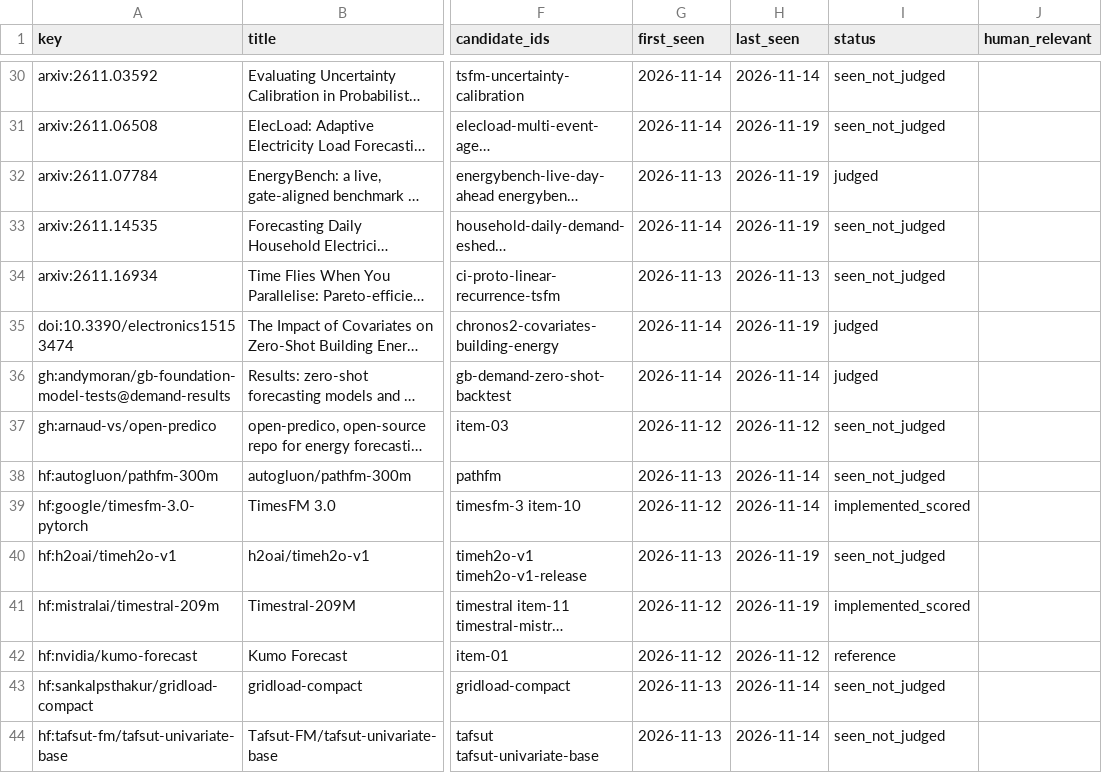
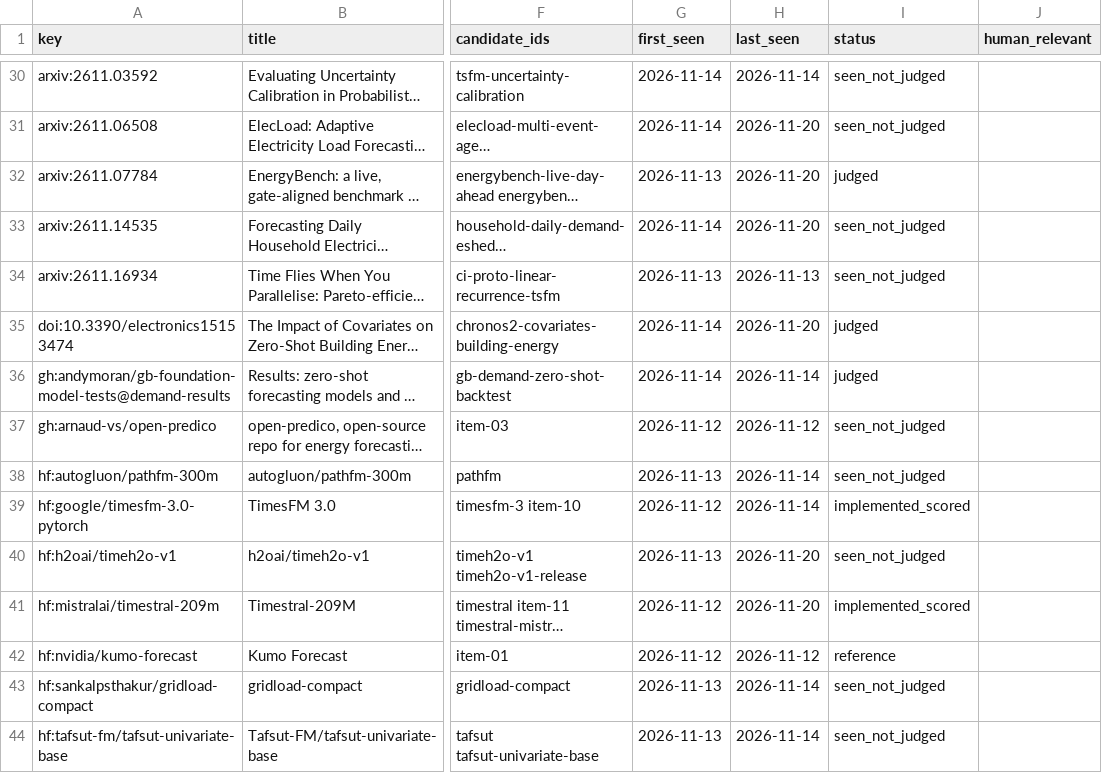
Before and after one commit to shlyakh/load-bearing, a CSV file: reviews/scan.csv, drawn as a sheet; only a part is shown, gaps mark what is left out; long unchanged cells end in …; the diff covers the shown part only; the diff names each change by its address in the sheet, - before the commit and + after, or states it on an @@ line.

```diff
--- a/reviews/scan.csv
+++ b/reviews/scan.csv
-H31:H33 (last_seen): 2026-11-19
+H31:H33 (last_seen): 2026-11-20
-H35 (last_seen): 2026-11-19
+H35 (last_seen): 2026-11-20
-H40:H41 (last_seen): 2026-11-19
+H40:H41 (last_seen): 2026-11-20
```
Also changed, not shown: 53 edited cells elsewhere in this file, reviews/judge.csv, 24 other files.
